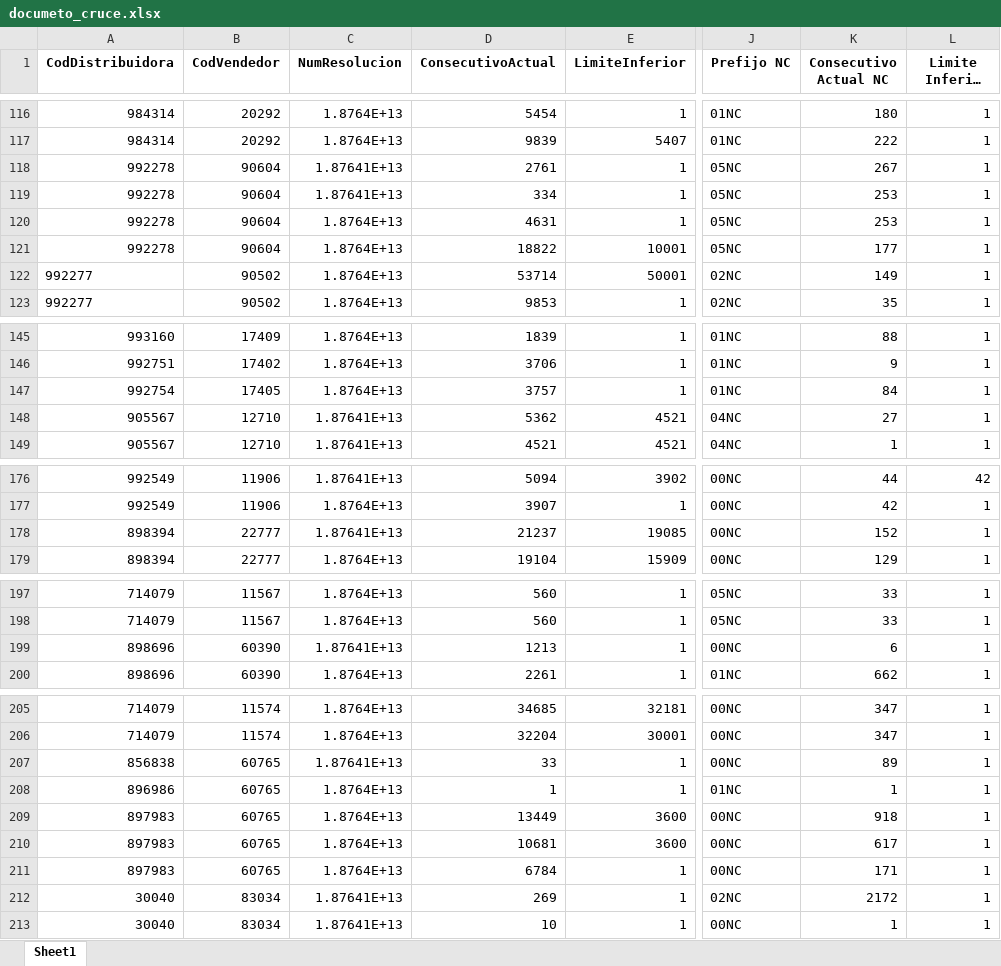
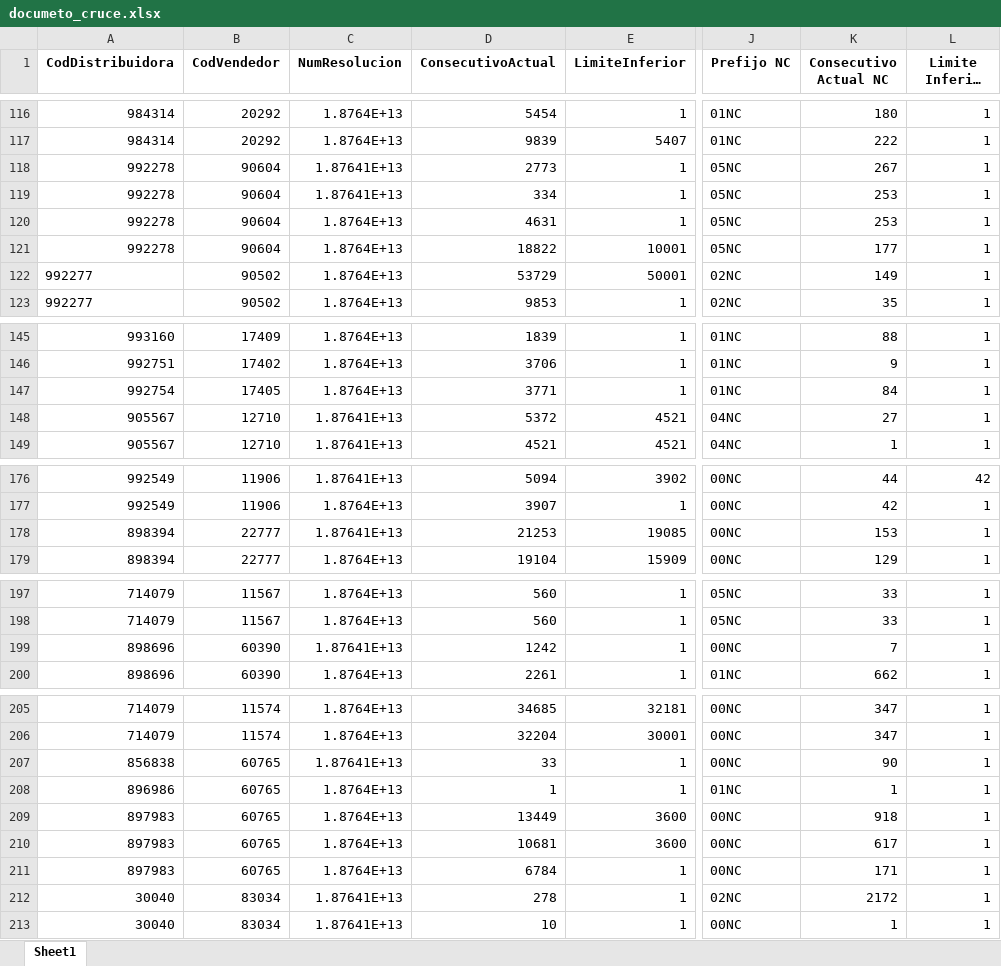
Before and after one commit to AND3SIL4/Genesis-CeluWeb, an Excel workbook: python-script-genesis/datos/documeto_cruce.xlsx, sheet Sheet1, drawn as a sheet; only a part is shown, gaps mark what is left out; long unchanged cells end in …; values as stored, in another font and other column widths than the file's, no borders; the diff covers the shown part only; the diff names each change by its address in the sheet, - before the commit and + after, or states it on an @@ line.

```diff
--- a/python-script-genesis/datos/documeto_cruce.xlsx (sheet Sheet1)
+++ b/python-script-genesis/datos/documeto_cruce.xlsx (sheet Sheet1)
-D118 (ConsecutivoActual): 2761
+D118 (ConsecutivoActual): 2773
-D122 (ConsecutivoActual): 53714
+D122 (ConsecutivoActual): 53729
-D147 (ConsecutivoActual): 3757
+D147 (ConsecutivoActual): 3771
-D148 (ConsecutivoActual): 5362
+D148 (ConsecutivoActual): 5372
-D178 (ConsecutivoActual): 21237
+D178 (ConsecutivoActual): 21253
-K178 (Consecutivo Actual NC): 152
+K178 (Consecutivo Actual NC): 153
-D199 (ConsecutivoActual): 1213
+D199 (ConsecutivoActual): 1242
-K199 (Consecutivo Actual NC): 6
+K199 (Consecutivo Actual NC): 7
-K207 (Consecutivo Actual NC): 89
+K207 (Consecutivo Actual NC): 90
-D212 (ConsecutivoActual): 269
+D212 (ConsecutivoActual): 278
```
Also changed, not shown: 3 moved rows and 36 edited cells elsewhere in this sheet, 12 other files.
